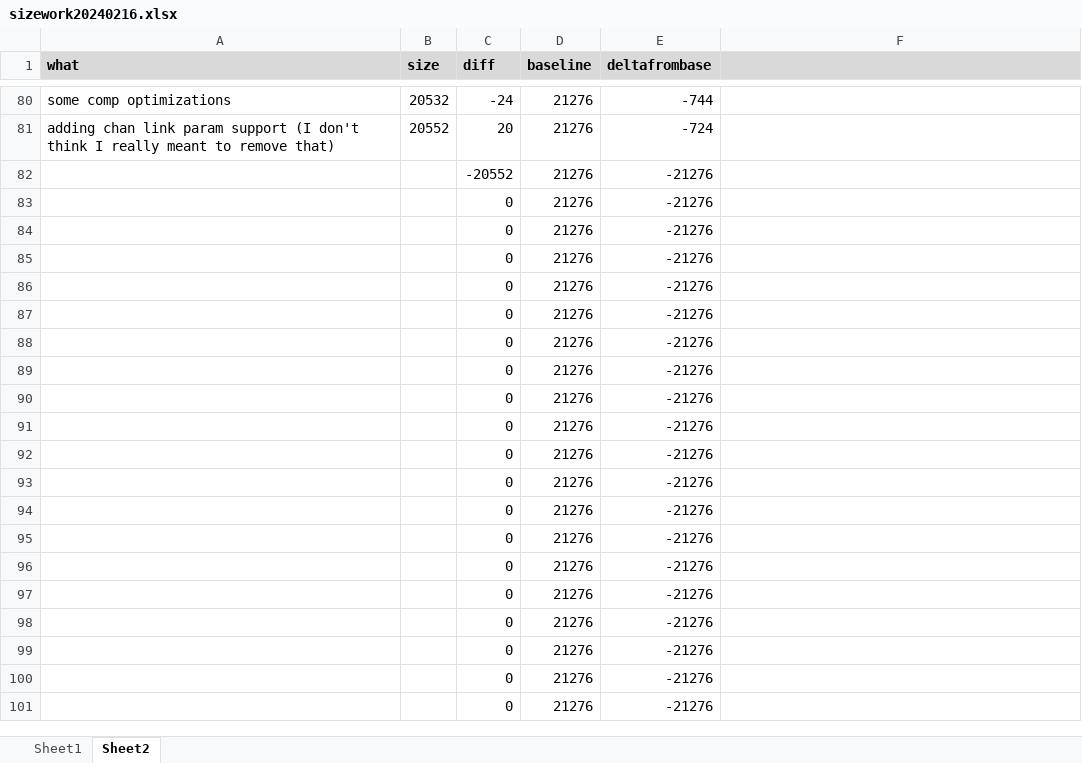
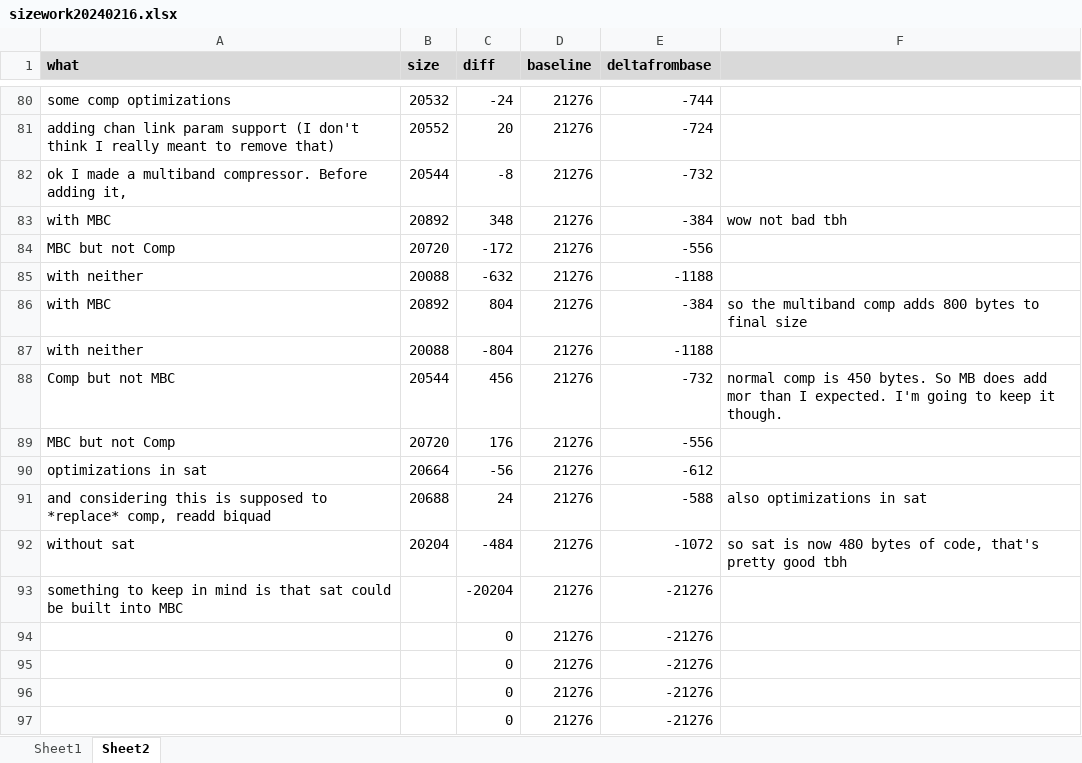
Before and after one commit to thenfour/WaveSabre, an Excel workbook: sizework20240216.xlsx, sheet Sheet2, drawn as a sheet; only a part is shown, gaps mark what is left out; the shorter side is filled out with more unchanged rows; values as stored, in another font and other column widths than the file's, no borders; removed rows and columns are numbered as before the commit, all else as after; the diff names each change by its address in the sheet, - before the commit and + after, or states it on an @@ line.

Commit message:
- adding MBC multiband compressor - updating boilerplate for recent changes - adding better support for VST data in json chunk. - sat:   - mute/solo now part of vst chunk but not device.   - many micro optimizations

```diff
--- a/sizework20240216.xlsx (sheet Sheet2)
+++ b/sizework20240216.xlsx (sheet Sheet2)
-row 82:  |  | -20552 | 21276 | -21276
-row 83:  |  | 0 | 21276 | -21276
-row 84:  |  | 0 | 21276 | -21276
-row 85:  |  | 0 | 21276 | -21276
-row 86:  |  | 0 | 21276 | -21276
-row 87:  |  | 0 | 21276 | -21276
-row 88:  |  | 0 | 21276 | -21276
-row 89:  |  | 0 | 21276 | -21276
-row 90:  |  | 0 | 21276 | -21276
-row 91:  |  | 0 | 21276 | -21276
-row 92:  |  | 0 | 21276 | -21276
-row 93:  |  | 0 | 21276 | -21276
+row 82: ok I made a multiband compressor. Before adding it, | 20544 | -8 | 21276 | -732
+row 83: with MBC | 20892 | 348 | 21276 | -384 | wow not bad tbh
+row 84: MBC but not Comp | 20720 | -172 | 21276 | -556
+row 85: with neither | 20088 | -632 | 21276 | -1188
+row 86: with MBC | 20892 | 804 | 21276 | -384 | so the multiband comp adds 800 bytes to final size
+row 87: with neither | 20088 | -804 | 21276 | -1188
+row 88: Comp but not MBC | 20544 | 456 | 21276 | -732 | normal comp is 450 bytes. So MB does add mor than I expected. I'm going to keep it though.
+row 89: MBC but not Comp | 20720 | 176 | 21276 | -556
+row 90: optimizations in sat | 20664 | -56 | 21276 | -612
+row 91: and considering this is supposed to *replace* comp, readd biquad | 20688 | 24 | 21276 | -588 | also optimizations in sat
+row 92: without sat | 20204 | -484 | 21276 | -1072 | so sat is now 480 bytes of code, that's pretty good tbh
+row 93: something to keep in mind is that sat could be built into MBC |  | -20204 | 21276 | -21276
```
Also changed, not shown: 31 other files.
